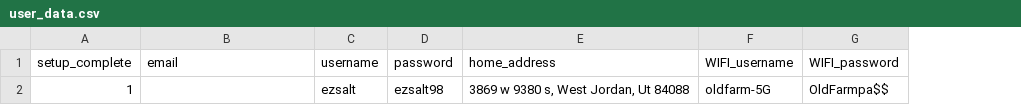
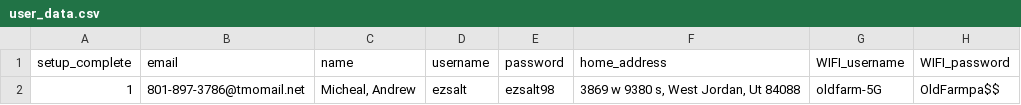
Before and after one commit to mcmullinboy15/HC-SR04, a CSV file: user_data.csv, drawn as a sheet; only a part is shown; the diff names each change by its address in the sheet, - before the commit and + after, or states it on an @@ line.

Commit message:
I got it to send a text by using 000-000-0000@tmomail.net and I started on the 'name' column

```diff
--- a/user_data.csv
+++ b/user_data.csv
+column C (name), row 2: Micheal, Andrew
-B2 (email): (empty)
+B2 (email): 801-897-3786@tmomail.net
```
Also changed, not shown: 3 other files.
